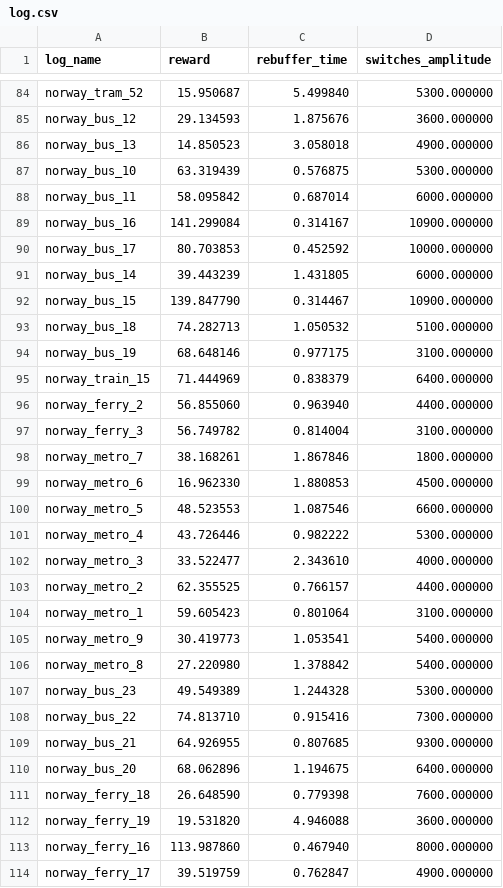
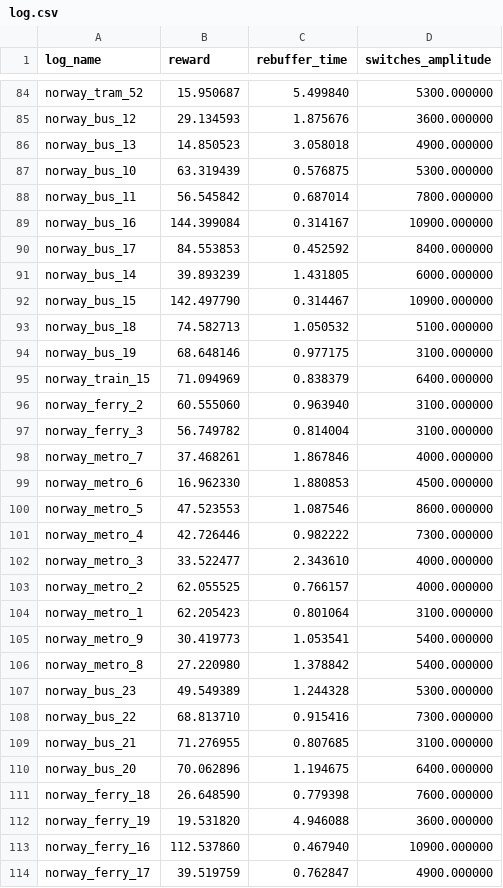
Before and after one commit to hgao10/Future_Internet, a CSV file: project2/logs/log.csv, drawn as a sheet; only a part is shown, gaps mark what is left out; the diff covers the shown part only.

```diff
--- a/project2/logs/log.csv
+++ b/project2/logs/log.csv
@@ -87,19 +87,19 @@ norway_bus_13,14.850523,3.058018,4900.000000
 norway_bus_10,63.319439,0.576875,5300.000000
-norway_bus_11,58.095842,0.687014,6000.000000
-norway_bus_16,141.299084,0.314167,10900.000000
-norway_bus_17,80.703853,0.452592,10000.000000
-norway_bus_14,39.443239,1.431805,6000.000000
-norway_bus_15,139.847790,0.314467,10900.000000
-norway_bus_18,74.282713,1.050532,5100.000000
+norway_bus_11,56.545842,0.687014,7800.000000
+norway_bus_16,144.399084,0.314167,10900.000000
+norway_bus_17,84.553853,0.452592,8400.000000
+norway_bus_14,39.893239,1.431805,6000.000000
+norway_bus_15,142.497790,0.314467,10900.000000
+norway_bus_18,74.582713,1.050532,5100.000000
 norway_bus_19,68.648146,0.977175,3100.000000
-norway_train_15,71.444969,0.838379,6400.000000
-norway_ferry_2,56.855060,0.963940,4400.000000
+norway_train_15,71.094969,0.838379,6400.000000
+norway_ferry_2,60.555060,0.963940,3100.000000
 norway_ferry_3,56.749782,0.814004,3100.000000
-norway_metro_7,38.168261,1.867846,1800.000000
+norway_metro_7,37.468261,1.867846,4000.000000
 norway_metro_6,16.962330,1.880853,4500.000000
-norway_metro_5,48.523553,1.087546,6600.000000
-norway_metro_4,43.726446,0.982222,5300.000000
+norway_metro_5,47.523553,1.087546,8600.000000
+norway_metro_4,42.726446,0.982222,7300.000000
 norway_metro_3,33.522477,2.343610,4000.000000
-norway_metro_2,62.355525,0.766157,4400.000000
-norway_metro_1,59.605423,0.801064,3100.000000
+norway_metro_2,62.055525,0.766157,4000.000000
+norway_metro_1,62.205423,0.801064,3100.000000
 norway_metro_9,30.419773,1.053541,5400.000000
@@ -107,8 +107,8 @@ norway_metro_8,27.220980,1.378842,5400.000000
 norway_bus_23,49.549389,1.244328,5300.000000
-norway_bus_22,74.813710,0.915416,7300.000000
-norway_bus_21,64.926955,0.807685,9300.000000
-norway_bus_20,68.062896,1.194675,6400.000000
+norway_bus_22,68.813710,0.915416,7300.000000
+norway_bus_21,71.276955,0.807685,3100.000000
+norway_bus_20,70.062896,1.194675,6400.000000
 norway_ferry_18,26.648590,0.779398,7600.000000
 norway_ferry_19,19.531820,4.946088,3600.000000
-norway_ferry_16,113.987860,0.467940,8000.000000
+norway_ferry_16,112.537860,0.467940,10900.000000
 norway_ferry_17,39.519759,0.762847,4900.000000
```
Also changed, not shown: 55 edited cells elsewhere in this file, 1 other file.
